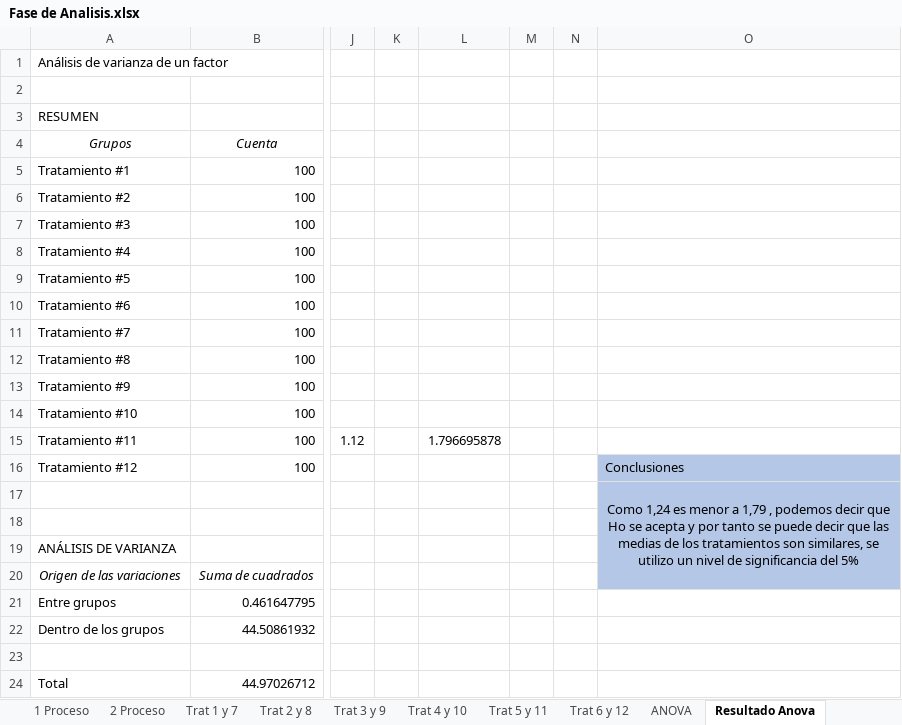
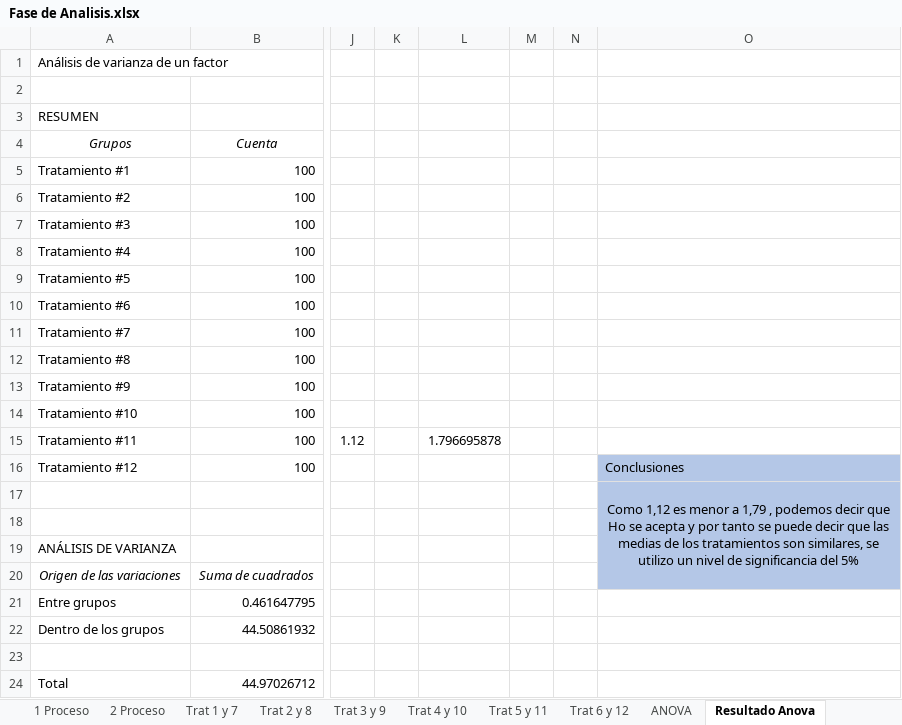
Before and after one commit to gevorah/product-prediction, an Excel workbook: product-prediction/product-prediction/Docs/Fase de Analisis.xlsx, sheet Resultado Anova, drawn as a sheet; only a part is shown, gaps mark what is left out; values as stored, in another font and other column widths than the file's, no borders; charts and pictures not drawn; the diff names each change by its address in the sheet, - before the commit and + after, or states it on an @@ line.

```diff
--- a/product-prediction/product-prediction/Docs/Fase de Analisis.xlsx (sheet Resultado Anova)
+++ b/product-prediction/product-prediction/Docs/Fase de Analisis.xlsx (sheet Resultado Anova)
-O17: Como 1,24 es menor…
+O17: Como 1,12 es menor…
```
Also changed, not shown: 10 other files.
